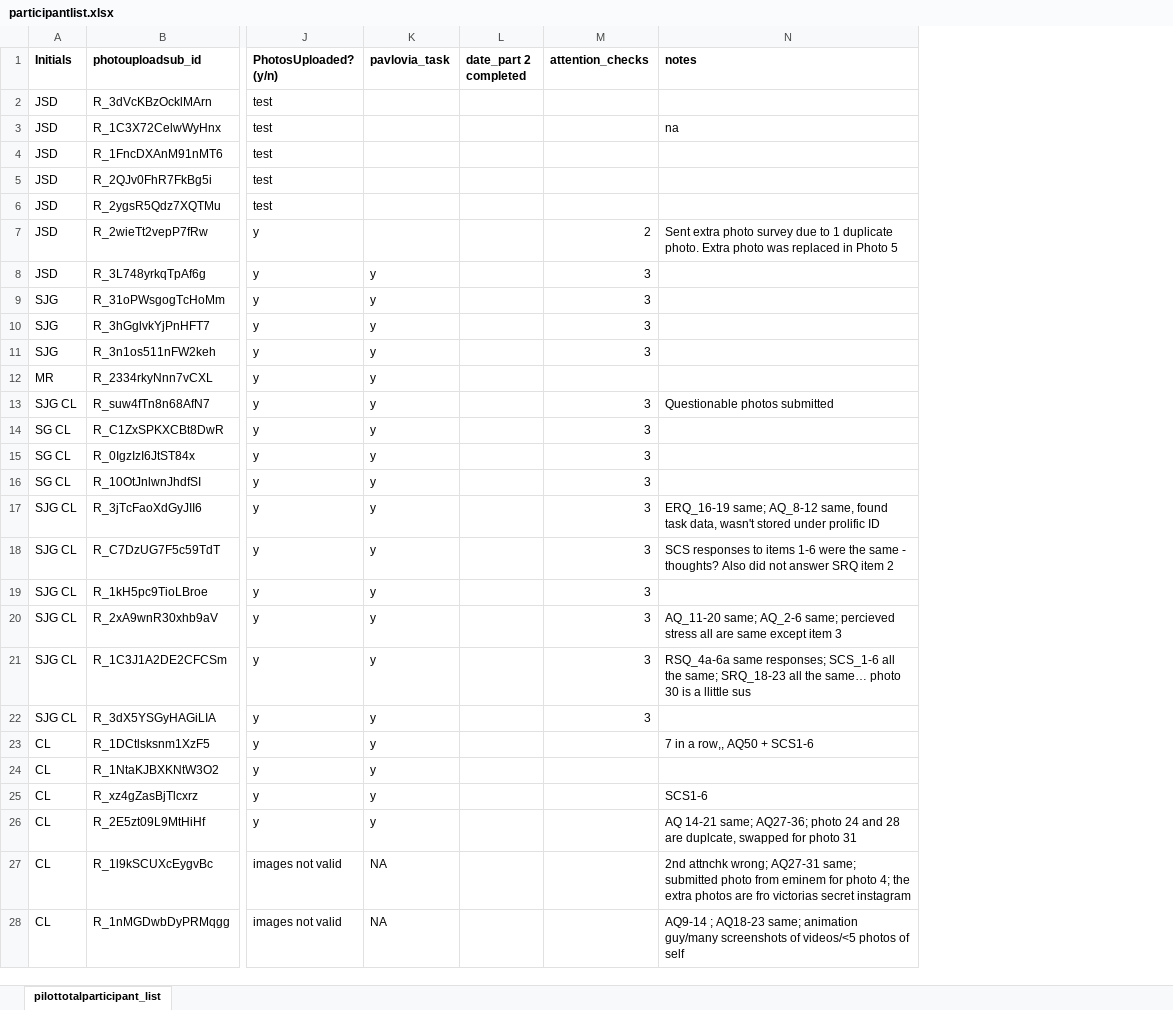
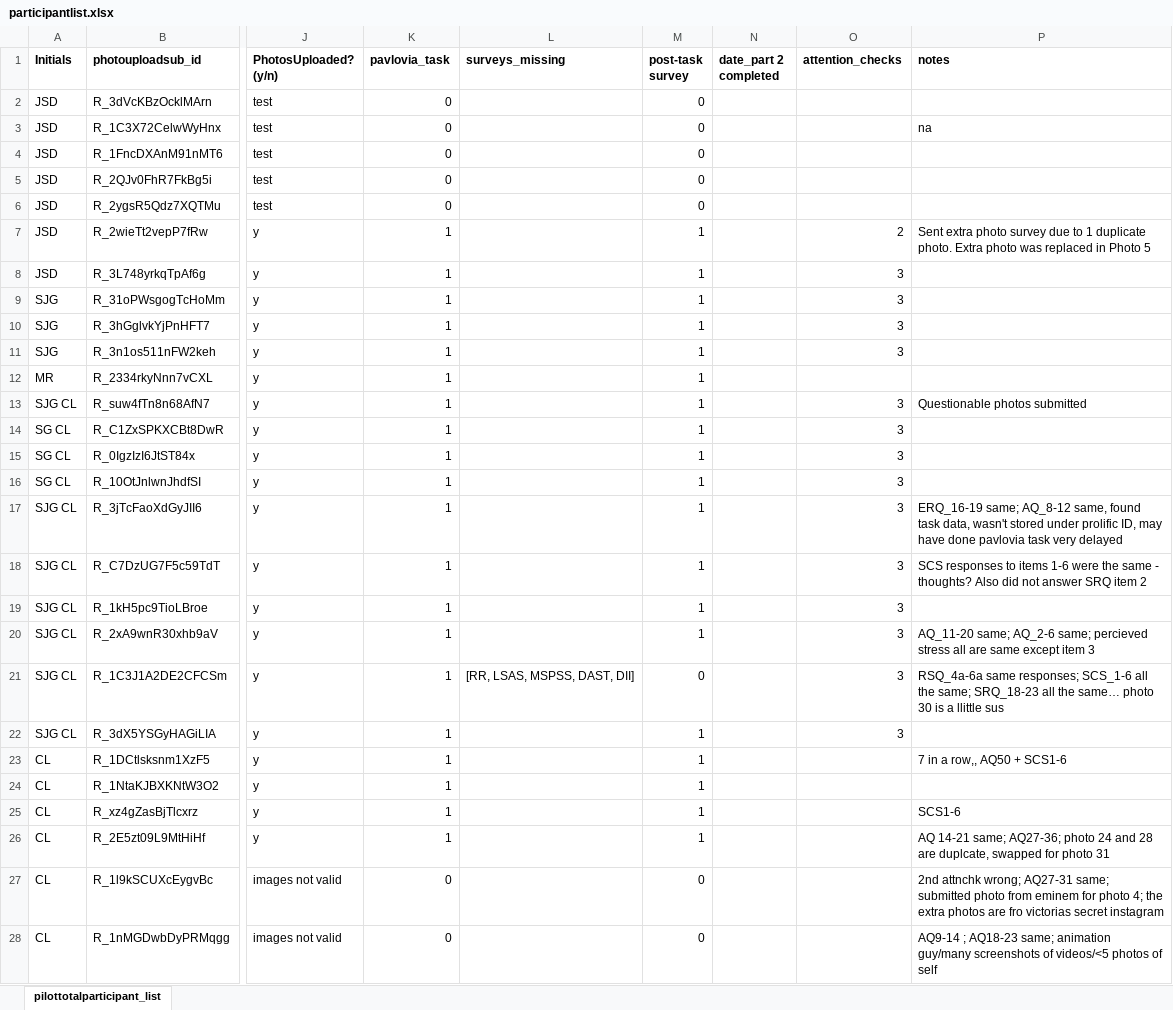
Before and after one commit to fareri-lab/Rejection_Choice, an Excel workbook: participantlist.xlsx, sheet pilottotalparticipant_list, drawn as a sheet; only a part is shown, gaps mark what is left out; values as stored, in another font and other column widths than the file's, no borders; conditional formats not drawn; addresses are those after the commit; the diff covers the shown part only; the diff names each change by its address in the sheet, - before the commit and + after, or states it on an @@ line.

Commit message:
JD
Pushing updated participant list and almost completed scoring scripts

```diff
--- a/participantlist.xlsx (sheet pilottotalparticipant_list)
+++ b/participantlist.xlsx (sheet pilottotalparticipant_list)
+column L (surveys_missing), row 21: [RR, LSAS, MSPSS, DAST, DII]
+column M (post-task survey), rows 2-28: 0 | 0 | 0 | 0 | 0 | 1 | 1 | 1 | 1 | 1 | 1 | 1 | 1 | 1 | 1 | 1 | 1 | 1 | 1 | 0 | 1 | 1 | 1 | 1 | 1 | 0 | 0
-K2:K6 (pavlovia_task): (empty)
+K2:K6 (pavlovia_task): 0
-K7 (pavlovia_task): (empty)
+K7 (pavlovia_task): 1
-K8:K26 (pavlovia_task): y
+K8:K26 (pavlovia_task): 1
-P17 (notes): …under prolific ID
+P17 (notes): …under prolific ID, may have done pavlovia task very delayed
-K27:K28 (pavlovia_task): NA
+K27:K28 (pavlovia_task): 0
```
Also changed, not shown: 2 added rows and 37 edited cells elsewhere in this sheet, formulas that keep their value, 12 other files.
